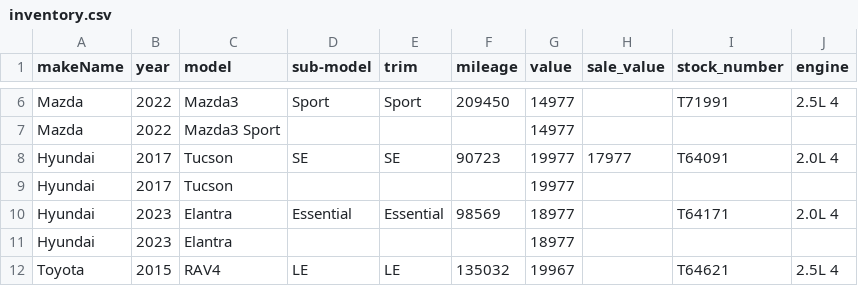
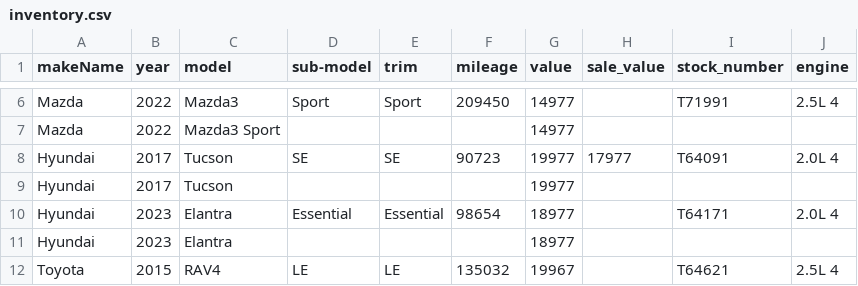
Before and after one commit to monilp28/RDTPDF, a CSV file: public/data/inventory.csv, drawn as a sheet; only a part is shown, gaps mark what is left out.

```diff
--- a/public/data/inventory.csv
+++ b/public/data/inventory.csv
@@ -9,3 +9,3 @@ Hyundai,2017,Tucson,SE,SE,90723,19977,17977,T64091,2.0L 4
 Hyundai,2017,Tucson,,,,19977,,,
-Hyundai,2023,Elantra,Essential,Essential,98569,18977,,T64171,2.0L 4
+Hyundai,2023,Elantra,Essential,Essential,98654,18977,,T64171,2.0L 4
 Hyundai,2023,Elantra,,,,18977,,,
```
